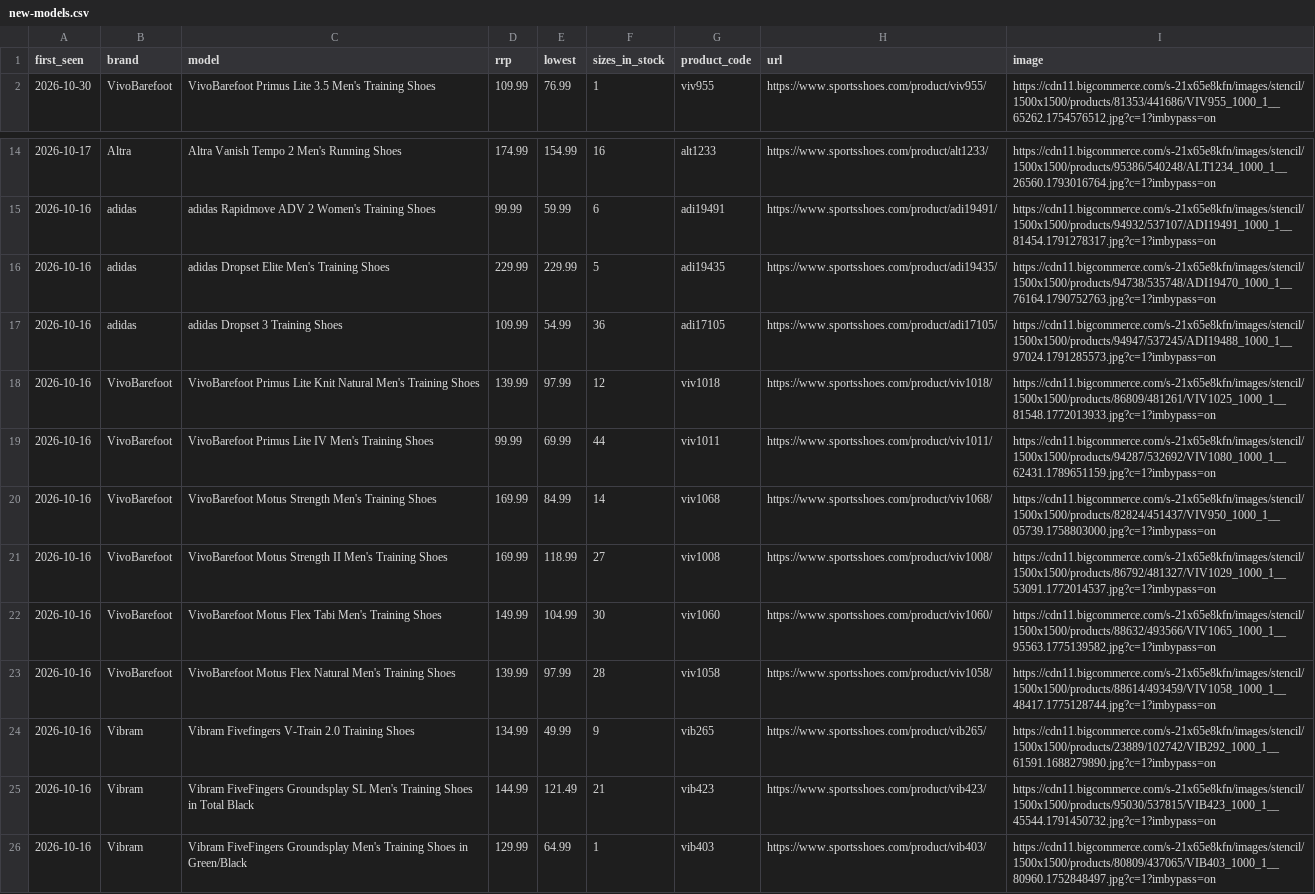
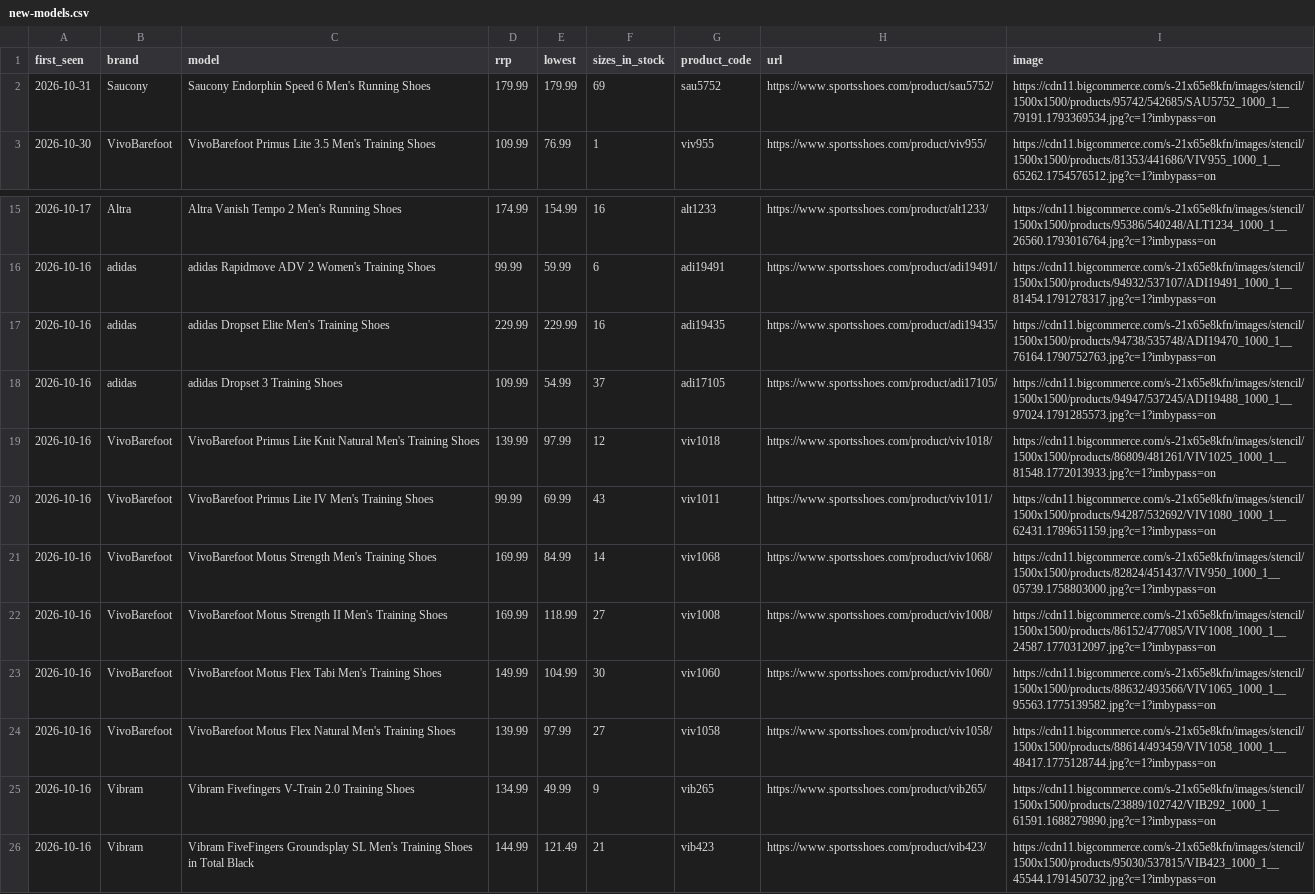
Before and after one commit to ecrawford-c28/shoe-finder, a CSV file: nmfr/public/new-models.csv, drawn as a sheet; only a part is shown, gaps mark what is left out; the shorter side is filled out with more unchanged rows.

Commit message:
Refresh prices and stock from the SportsShoes feed

```diff
--- a/nmfr/public/new-models.csv
+++ b/nmfr/public/new-models.csv
@@ -1,2 +1,3 @@
 first_seen,brand,model,rrp,lowest,sizes_in_stock,product_code,url,image
+2026-10-31,Saucony,Saucony Endorphin Speed 6 Men's Running Shoes,179.99,179.99,69,sau5752,https://www.sportsshoes.com/product/sau5752/,https://cdn11.bigcommerce.com/s-21x65e8kfn/images/stencil/1500x1500/products/95742/542685/SAU5752_1000_1__79191.1793369534.jpg?c=1?imbypass=on
 2026-10-30,VivoBarefoot,VivoBarefoot Primus Lite 3.5 Men's Training Shoes,109.99,76.99,1,viv955,https://www.sportsshoes.com/product/viv955/,https://cdn11.bigcommerce.com/s-21x65e8kfn/images/stencil/1500x1500/products/81353/441686/VIV955_1000_1__65262.1754576512.jpg?c=1?imbypass=on
@@ -15,10 +16,10 @@ first_seen,brand,model,rrp,lowest,sizes_in_stock,product_code,url,image
 2026-10-16,adidas,adidas Rapidmove ADV 2 Women's Training Shoes,99.99,59.99,6,adi19491,https://www.sportsshoes.com/product/adi19491/,https://cdn11.bigcommerce.com/s-21x65e8kfn/images/stencil/1500x1500/products/94932/537107/ADI19491_1000_1__81454.1791278317.jpg?c=1?imbypass=on
-2026-10-16,adidas,adidas Dropset Elite Men's Training Shoes,229.99,229.99,5,adi19435,https://www.sportsshoes.com/product/adi19435/,https://cdn11.bigcommerce.com/s-21x65e8kfn/images/stencil/1500x1500/products/94738/535748/ADI19470_1000_1__76164.1790752763.jpg?c=1?imbypass=on
-2026-10-16,adidas,adidas Dropset 3 Training Shoes,109.99,54.99,36,adi17105,https://www.sportsshoes.com/product/adi17105/,https://cdn11.bigcommerce.com/s-21x65e8kfn/images/stencil/1500x1500/products/94947/537245/ADI19488_1000_1__97024.1791285573.jpg?c=1?imbypass=on
+2026-10-16,adidas,adidas Dropset Elite Men's Training Shoes,229.99,229.99,16,adi19435,https://www.sportsshoes.com/product/adi19435/,https://cdn11.bigcommerce.com/s-21x65e8kfn/images/stencil/1500x1500/products/94738/535748/ADI19470_1000_1__76164.1790752763.jpg?c=1?imbypass=on
+2026-10-16,adidas,adidas Dropset 3 Training Shoes,109.99,54.99,37,adi17105,https://www.sportsshoes.com/product/adi17105/,https://cdn11.bigcommerce.com/s-21x65e8kfn/images/stencil/1500x1500/products/94947/537245/ADI19488_1000_1__97024.1791285573.jpg?c=1?imbypass=on
 2026-10-16,VivoBarefoot,VivoBarefoot Primus Lite Knit Natural Men's Training Shoes,139.99,97.99,12,viv1018,https://www.sportsshoes.com/product/viv1018/,https://cdn11.bigcommerce.com/s-21x65e8kfn/images/stencil/1500x1500/products/86809/481261/VIV1025_1000_1__81548.1772013933.jpg?c=1?imbypass=on
-2026-10-16,VivoBarefoot,VivoBarefoot Primus Lite IV Men's Training Shoes,99.99,69.99,44,viv1011,https://www.sportsshoes.com/product/viv1011/,https://cdn11.bigcommerce.com/s-21x65e8kfn/images/stencil/1500x1500/products/94287/532692/VIV1080_1000_1__62431.1789651159.jpg?c=1?imbypass=on
+2026-10-16,VivoBarefoot,VivoBarefoot Primus Lite IV Men's Training Shoes,99.99,69.99,43,viv1011,https://www.sportsshoes.com/product/viv1011/,https://cdn11.bigcommerce.com/s-21x65e8kfn/images/stencil/1500x1500/products/94287/532692/VIV1080_1000_1__62431.1789651159.jpg?c=1?imbypass=on
 2026-10-16,VivoBarefoot,VivoBarefoot Motus Strength Men's Training Shoes,169.99,84.99,14,viv1068,https://www.sportsshoes.com/product/viv1068/,https://cdn11.bigcommerce.com/s-21x65e8kfn/images/stencil/1500x1500/products/82824/451437/VIV950_1000_1__05739.1758803000.jpg?c=1?imbypass=on
-2026-10-16,VivoBarefoot,VivoBarefoot Motus Strength II Men's Training Shoes,169.99,118.99,27,viv1008,https://www.sportsshoes.com/product/viv1008/,https://cdn11.bigcommerce.com/s-21x65e8kfn/images/stencil/1500x1500/products/86792/481327/VIV1029_1000_1__53091.1772014537.jpg?c=1?imbypass=on
+2026-10-16,VivoBarefoot,VivoBarefoot Motus Strength II Men's Training Shoes,169.99,118.99,27,viv1008,https://www.sportsshoes.com/product/viv1008/,https://cdn11.bigcommerce.com/s-21x65e8kfn/images/stencil/1500x1500/products/86152/477085/VIV1008_1000_1__24587.1770312097.jpg?c=1?imbypass=on
 2026-10-16,VivoBarefoot,VivoBarefoot Motus Flex Tabi Men's Training Shoes,149.99,104.99,30,viv1060,https://www.sportsshoes.com/product/viv1060/,https://cdn11.bigcommerce.com/s-21x65e8kfn/images/stencil/1500x1500/products/88632/493566/VIV1065_1000_1__95563.1775139582.jpg?c=1?imbypass=on
-2026-10-16,VivoBarefoot,VivoBarefoot Motus Flex Natural Men's Training Shoes,139.99,97.99,28,viv1058,https://www.sportsshoes.com/product/viv1058/,https://cdn11.bigcommerce.com/s-21x65e8kfn/images/stencil/1500x1500/products/88614/493459/VIV1058_1000_1__48417.1775128744.jpg?c=1?imbypass=on
+2026-10-16,VivoBarefoot,VivoBarefoot Motus Flex Natural Men's Training Shoes,139.99,97.99,27,viv1058,https://www.sportsshoes.com/product/viv1058/,https://cdn11.bigcommerce.com/s-21x65e8kfn/images/stencil/1500x1500/products/88614/493459/VIV1058_1000_1__48417.1775128744.jpg?c=1?imbypass=on
 2026-10-16,Vibram,Vibram Fivefingers V-Train 2.0 Training Shoes,134.99,49.99,9,vib265,https://www.sportsshoes.com/product/vib265/,https://cdn11.bigcommerce.com/s-21x65e8kfn/images/stencil/1500x1500/products/23889/102742/VIB292_1000_1__61591.1688279890.jpg?c=1?imbypass=on
```
Also changed, not shown: nmfr/data/new-models-baseline.csv, 2 other files.
